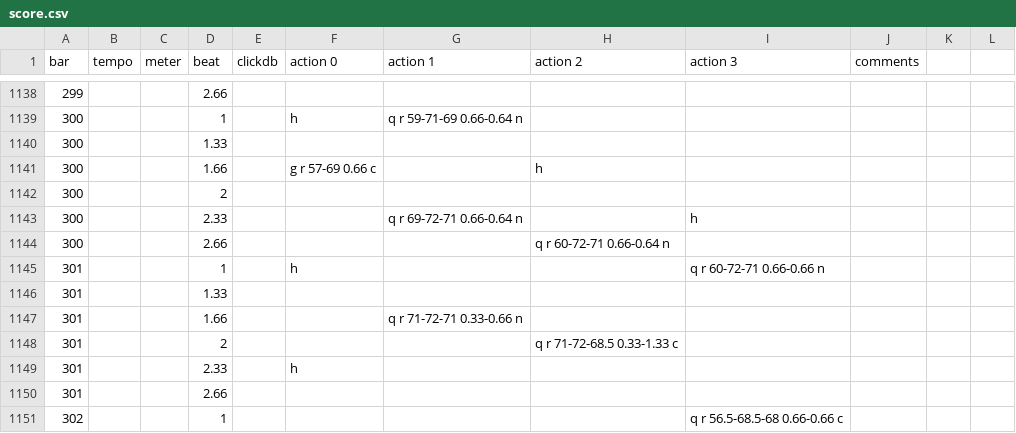
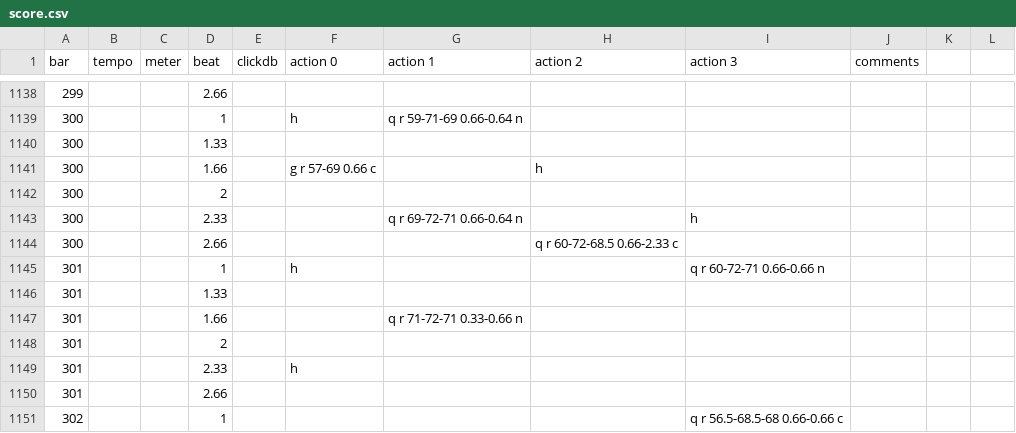
Before and after one commit to markk/loeffler-h, a CSV file: supercollider/score.csv, drawn as a sheet; only a part is shown, gaps mark what is left out.

Commit message:
Join motor 2 glisses bar 301
Signed-off-by: Mark Knoop <mark@markknoop.com>

```diff
--- a/supercollider/score.csv
+++ b/supercollider/score.csv
@@ -1143,3 +1143,3 @@ bar,tempo,meter,beat,clickdb,action 0,action 1,action 2,action 3,comments,,
 300,,,2.33,,,q r 69-72-71 0.66-0.64 n,,h,,,
-300,,,2.66,,,,q r 60-72-71 0.66-0.64 n,,,,
+300,,,2.66,,,,q r 60-72-68.5 0.66-2.33 c,,,,
 301,,,1,,h,,,q r 60-72-71 0.66-0.66 n,,,
@@ -1147,3 +1147,3 @@ bar,tempo,meter,beat,clickdb,action 0,action 1,action 2,action 3,comments,,
 301,,,1.66,,,q r 71-72-71 0.33-0.66 n,,,,,
-301,,,2,,,,q r 71-72-68.5 0.33-1.33 c,,,,
+301,,,2,,,,,,,,
 301,,,2.33,,h,,,,,,
```
